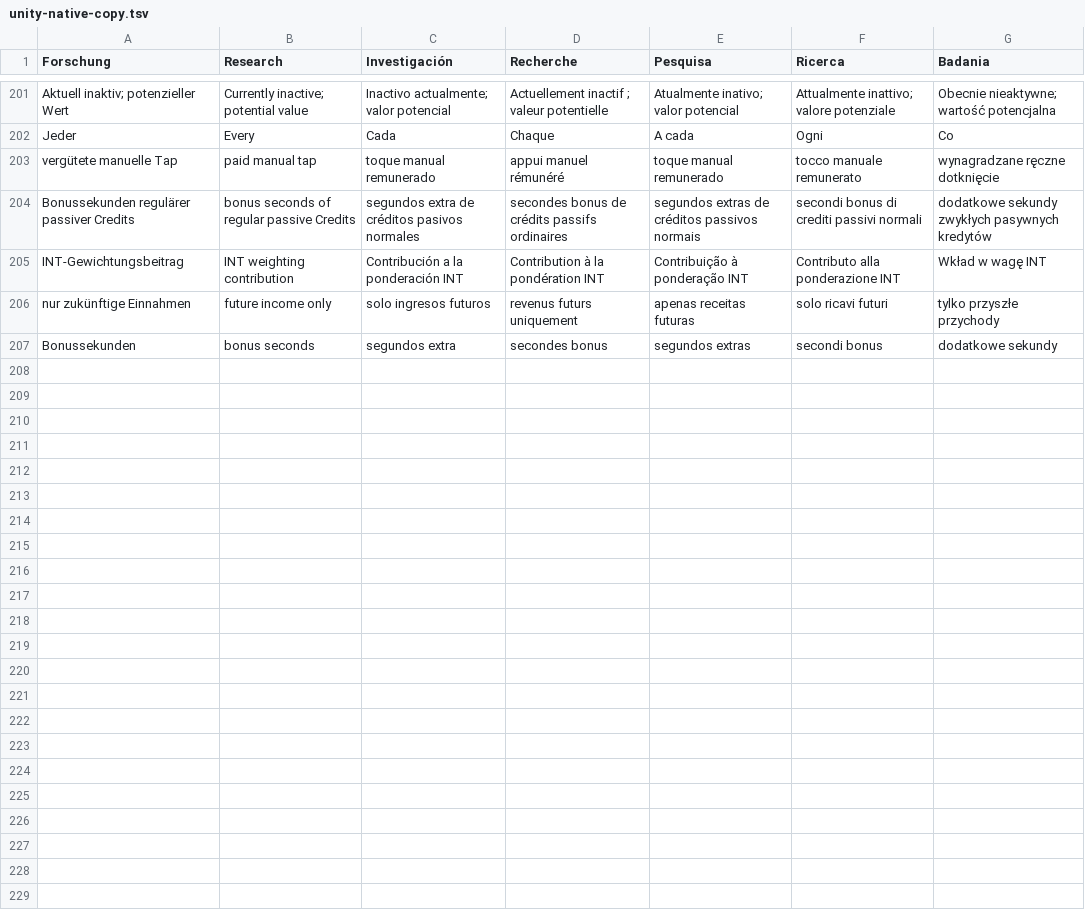
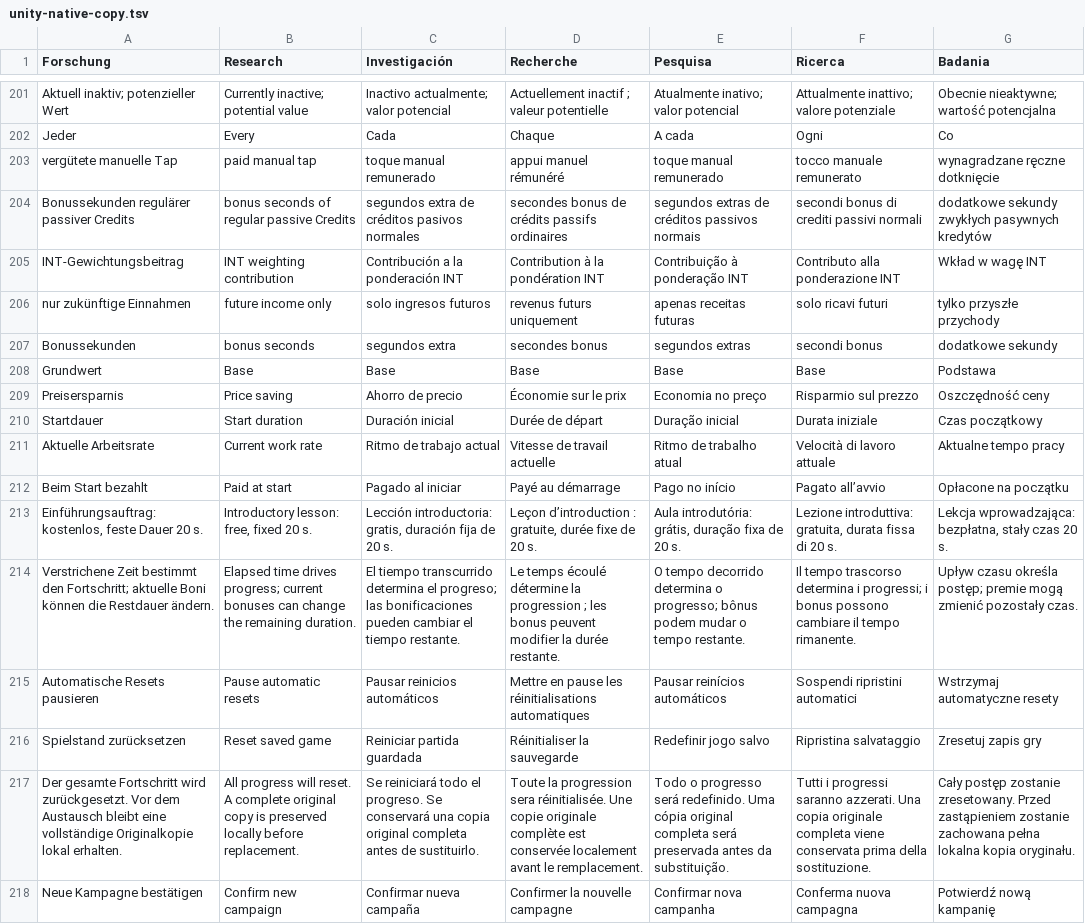
Before and after one commit to Kayza1708/Idle-game-, a TSV file: scripts/unity-native-copy.tsv, drawn as a sheet; only a part is shown, gaps mark what is left out; the diff names each change by its address in the sheet, - before the commit and + after, or states it on an @@ line.

Commit message:
feat(unity): present Mira and connect safe detail and reset controls

```diff
--- a/scripts/unity-native-copy.tsv
+++ b/scripts/unity-native-copy.tsv
+row 208: Grundwert | Base | Base | Base | Base | Base | Podstawa
+row 209: Preisersparnis | Price saving | Ahorro de precio | Économie sur le prix | Economia no preço | Risparmio sul prezzo | Oszczędność ceny
+row 210: Startdauer | Start duration | Duración inicial | Durée de départ | Duração inicial | Durata iniziale | Czas początkowy
+row 211: Aktuelle Arbeitsrate | Current work rate | Ritmo de trabajo actual | Vitesse de travail actuelle | Ritmo de trabalho atual | Velocità di lavoro attuale | Aktualne tempo pracy
+row 212: Beim Start bezahlt | Paid at start | Pagado al iniciar | Payé au démarrage | Pago no início | Pagato all’avvio | Opłacone na początku
+row 213: Einführungsauftrag: kostenlos, feste Dauer 20 s. | Introductory lesson: free, fixed 20 s. | Lección introductoria: gratis, duración fija de 20 s. | Leçon d’introduction : gratuite, durée fixe de 20 s. | Aula introdutória: grátis, duração fixa de 20 s. | Lezione introduttiva: gratuita, durata fissa di 20 s. | Lekcja wprowadzająca: bezpłatna, stały czas 20 s.
+row 214: Verstrichene Zeit bestimmt den Fortschritt; aktuelle Boni können die Restdauer ändern. | Elapsed time drives progress; current bonuses can change the remaining duration. | El tiempo transcurrido determina el progreso; las bonificaciones pueden cambiar el tiempo restante. | Le temps écoulé détermine la progression ; les bonus peuvent modifier la durée restante. | O tempo decorrido determina o progresso; bônus podem mudar o tempo restante. | Il tempo trascorso determina i progressi; i bonus possono cambiare il tempo rimanente. | Upływ czasu określa postęp; premie mogą zmienić pozostały czas.
+row 215: Automatische Resets pausieren | Pause automatic resets | Pausar reinicios automáticos | Mettre en pause les réinitialisations automatiques | Pausar reinícios automáticos | Sospendi ripristini automatici | Wstrzymaj automatyczne resety
+row 216: Spielstand zurücksetzen | Reset saved game | Reiniciar partida guardada | Réinitialiser la sauvegarde | Redefinir jogo salvo | Ripristina salvataggio | Zresetuj zapis gry
+row 217: Der gesamte Fortschritt wird zurückgesetzt. Vor dem Austausch bleibt eine vollständige Originalkopie lokal erhalten. | All progress will reset. A complete original copy is preserved locally before replacement. | Se reiniciará todo el progreso. Se conservará una copia original completa antes de sustituirlo. | Toute la progression sera réinitialisée. Une copie originale complète est conservée localement avant le remplacement. | Todo o progresso será redefinido. Uma cópia original completa será preservada antes da substituição. | Tutti i progressi saranno azzerati. Una copia originale completa viene conservata prima della sostituzione. | Cały postęp zostanie zresetowany. Przed zastąpieniem zostanie zachowana pełna lokalna kopia oryginału.
+row 218: Neue Kampagne bestätigen | Confirm new campaign | Confirmar nueva campaña | Confirmer la nouvelle campagne | Confirmar nova campanha | Conferma nuova campagna | Potwierdź nową kampanię
```
Also changed, not shown: 20 other files.
